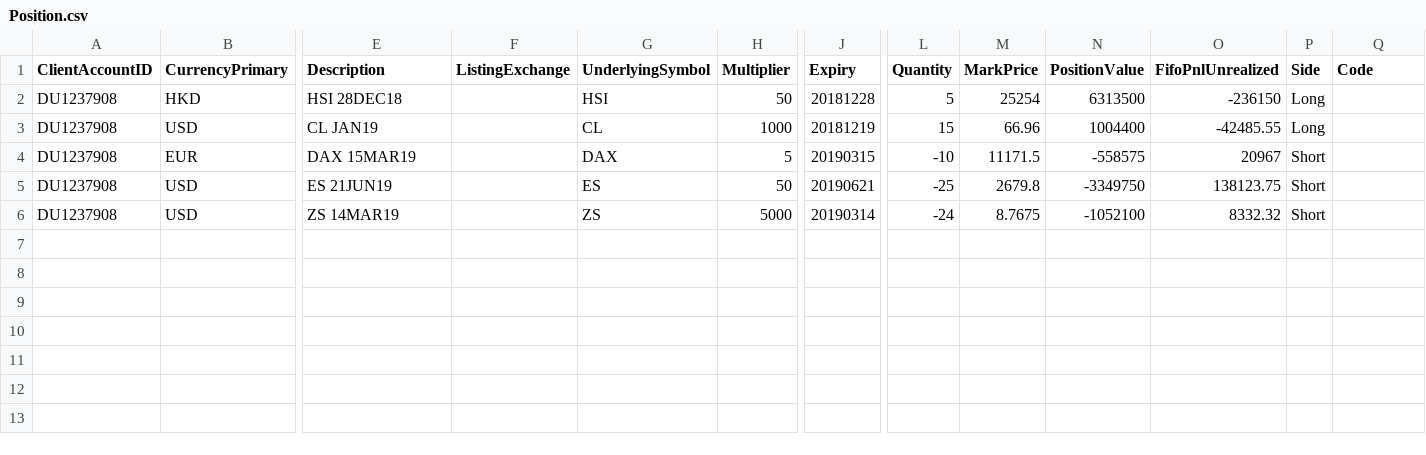
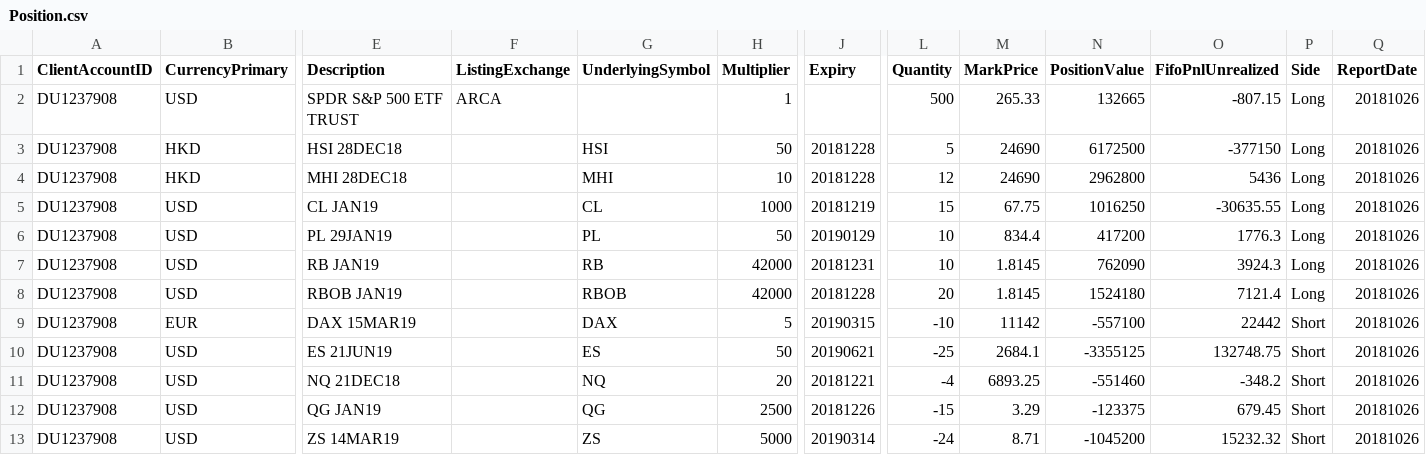
Before and after one commit to ZhangSteven/IB, a CSV file: samples/Position.csv, drawn as a sheet; only a part is shown, gaps mark what is left out; addresses are those after the commit; rows hold the shown columns only; the diff names each change by its address in the sheet, - before the commit and + after, or states it on an @@ line.

```diff
--- a/samples/Position.csv
+++ b/samples/Position.csv
-Q1: Code
+Q1: ReportDate
+row 2: DU1237908 | USD | SPDR S&P 500 ETF TRUST | ARCA |  | 1 |  | 500 | 265.33 | 132665 | -807.15 | Long | 20181026
-M3 (MarkPrice): 25254
+M3 (MarkPrice): 24690
-N3 (PositionValue): 6313500
+N3 (PositionValue): 6172500
-O3 (FifoPnlUnrealized): -236150
+O3 (FifoPnlUnrealized): -377150
-Q3 (ReportDate): (empty)
+Q3 (ReportDate): 20181026
+row 4: DU1237908 | HKD | MHI 28DEC18 |  | MHI | 10 | 20181228 | 12 | 24690 | 2962800 | 5436 | Long | 20181026
-M5 (MarkPrice): 66.96
+M5 (MarkPrice): 67.75
-N5 (PositionValue): 1004400
+N5 (PositionValue): 1016250
-O5 (FifoPnlUnrealized): -42485.55
+O5 (FifoPnlUnrealized): -30635.55
-Q5 (ReportDate): (empty)
+Q5 (ReportDate): 20181026
+row 6: DU1237908 | USD | PL 29JAN19 |  | PL | 50 | 20190129 | 10 | 834.4 | 417200 | 1776.3 | Long | 20181026
+row 7: DU1237908 | USD | RB JAN19 |  | RB | 42000 | 20181231 | 10 | 1.8145 | 762090 | 3924.3 | Long | 20181026
+row 8: DU1237908 | USD | RBOB JAN19 |  | RBOB | 42000 | 20181228 | 20 | 1.8145 | 1524180 | 7121.4 | Long | 20181026
-M9 (MarkPrice): 11171.5
+M9 (MarkPrice): 11142
-N9 (PositionValue): -558575
+N9 (PositionValue): -557100
-O9 (FifoPnlUnrealized): 20967
+O9 (FifoPnlUnrealized): 22442
-Q9:Q10 (ReportDate): (empty)
+Q9:Q10 (ReportDate): 20181026
-M10 (MarkPrice): 2679.8
+M10 (MarkPrice): 2684.1
-N10 (PositionValue): -3349750
+N10 (PositionValue): -3355125
-O10 (FifoPnlUnrealized): 138123.75
+O10 (FifoPnlUnrealized): 132748.75
+row 11: DU1237908 | USD | NQ 21DEC18 |  | NQ | 20 | 20181221 | -4 | 6893.25 | -551460 | -348.2 | Short | 20181026
+row 12: DU1237908 | USD | QG JAN19 |  | QG | 2500 | 20181226 | -15 | 3.29 | -123375 | 679.45 | Short | 20181026
-M13 (MarkPrice): 8.7675
+M13 (MarkPrice): 8.71
-N13 (PositionValue): -1052100
+N13 (PositionValue): -1045200
-O13 (FifoPnlUnrealized): 8332.32
+O13 (FifoPnlUnrealized): 15232.32
-Q13 (ReportDate): (empty)
+Q13 (ReportDate): 20181026
```
Also changed, not shown: 3 other files.
